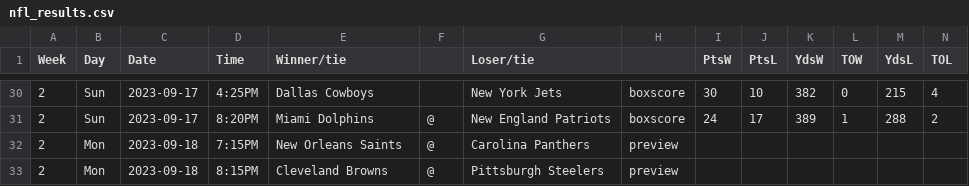
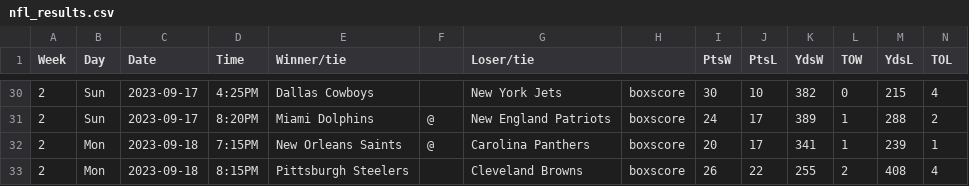
Before and after one commit to matsonj/nba-monte-carlo, a CSV file: data/nfl/nfl_results.csv, drawn as a sheet; only a part is shown, gaps mark what is left out; the diff covers the shown part only.

Commit message:
patch jets + latest results

```diff
--- a/data/nfl/nfl_results.csv
+++ b/data/nfl/nfl_results.csv
@@ -31,3 +31,3 @@ Week,Day,Date,Time,Winner/tie,,Loser/tie,,PtsW,PtsL,YdsW,TOW,YdsL,TOL
 2,Sun,2023-09-17,8:20PM,Miami Dolphins,@,New England Patriots,boxscore,24,17,389,1,288,2
-2,Mon,2023-09-18,7:15PM,New Orleans Saints,@,Carolina Panthers,preview,,,,,,
-2,Mon,2023-09-18,8:15PM,Cleveland Browns,@,Pittsburgh Steelers,preview,,,,,,
+2,Mon,2023-09-18,7:15PM,New Orleans Saints,@,Carolina Panthers,boxscore,20,17,341,1,239,1
+2,Mon,2023-09-18,8:15PM,Pittsburgh Steelers,,Cleveland Browns,boxscore,26,22,255,2,408,4
```
Also changed, not shown: 1 added row, 1 removed row and 10 moved rows elsewhere in this file, data/nfl/nfl_team_ratings.csv.
